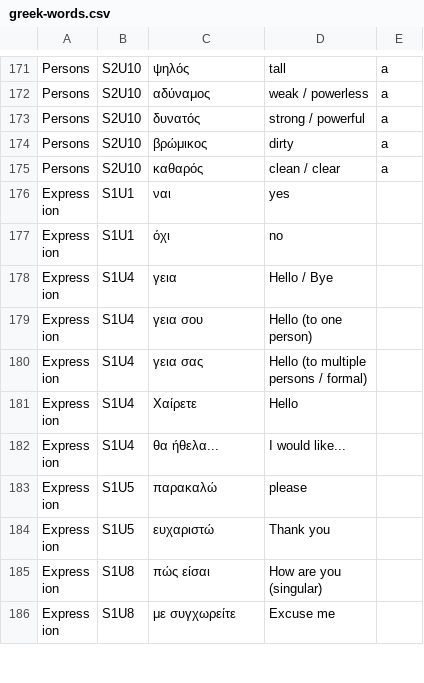
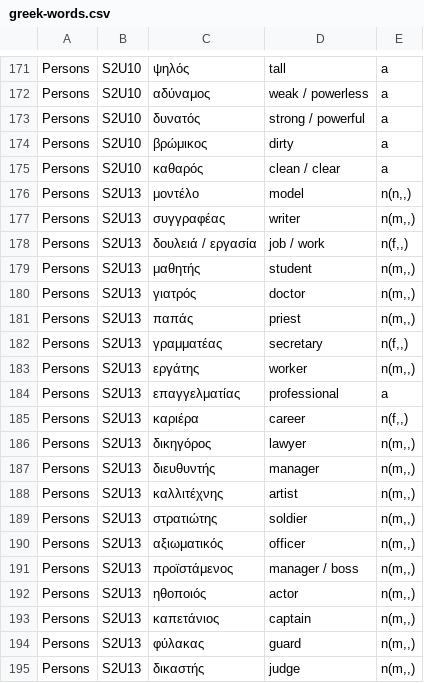
Before and after one commit to tschurins/voca, a CSV file: quiz/vocaquiz/src/main/resources/jal/voca/lang/greek-words.csv, drawn as a sheet; only a part is shown, gaps mark what is left out; the shorter side is filled out with more unchanged rows; the diff covers the shown part only.

```diff
--- a/quiz/vocaquiz/src/main/resources/jal/voca/lang/greek-words.csv
+++ b/quiz/vocaquiz/src/main/resources/jal/voca/lang/greek-words.csv
@@ -175 +175,21 @@ Persons|S2U10|βρώμικος|dirty|a
 Persons|S2U10|καθαρός|clean / clear|a
+Persons|S2U13|μοντέλο|model|n(n,,)
+Persons|S2U13|συγγραφέας |writer|n(m,,)
+Persons|S2U13|δουλειά  / εργασία|job / work|n(f,,)
+Persons|S2U13|μαθητής |student|n(m,,)
+Persons|S2U13|γιατρός |doctor|n(m,,)
+Persons|S2U13|παπάς |priest|n(m,,)
+Persons|S2U13|γραμματέας |secretary|n(f,,)
+Persons|S2U13|εργάτης |worker|n(m,,)
+Persons|S2U13|επαγγελματίας |professional |a
+Persons|S2U13|καριέρα |career|n(f,,)
+Persons|S2U13|δικηγόρος |lawyer |n(m,,)
+Persons|S2U13|διευθυντής |manager|n(m,,)
+Persons|S2U13|καλλιτέχνης |artist|n(m,,)
+Persons|S2U13|στρατιώτης |soldier|n(m,,)
+Persons|S2U13|αξιωματικός |officer|n(m,,)
+Persons|S2U13|προϊστάμενος |manager / boss|n(m,,)
+Persons|S2U13|ηθοποιός |actor|n(m,,)
+Persons|S2U13|καπετάνιος |captain|n(m,,)
+Persons|S2U13|φύλακας |guard|n(m,,)
+Persons|S2U13|δικαστής |judge|n(m,,)
```
Also changed, not shown: 17 added rows and 6 edited cells elsewhere in this file, 9 other files.
